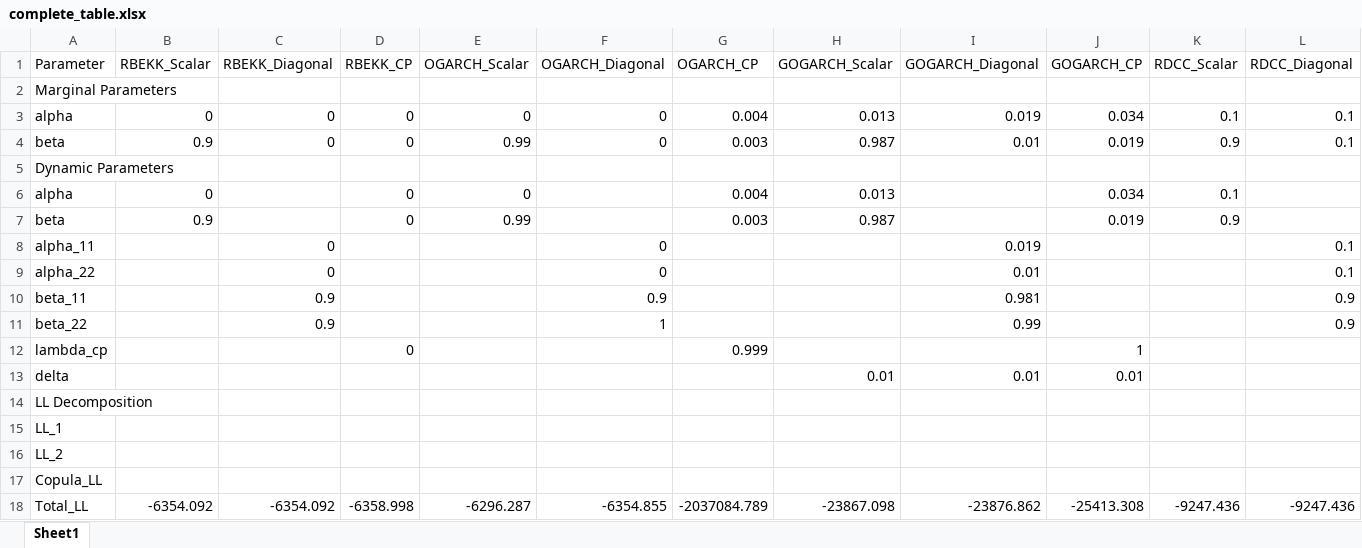
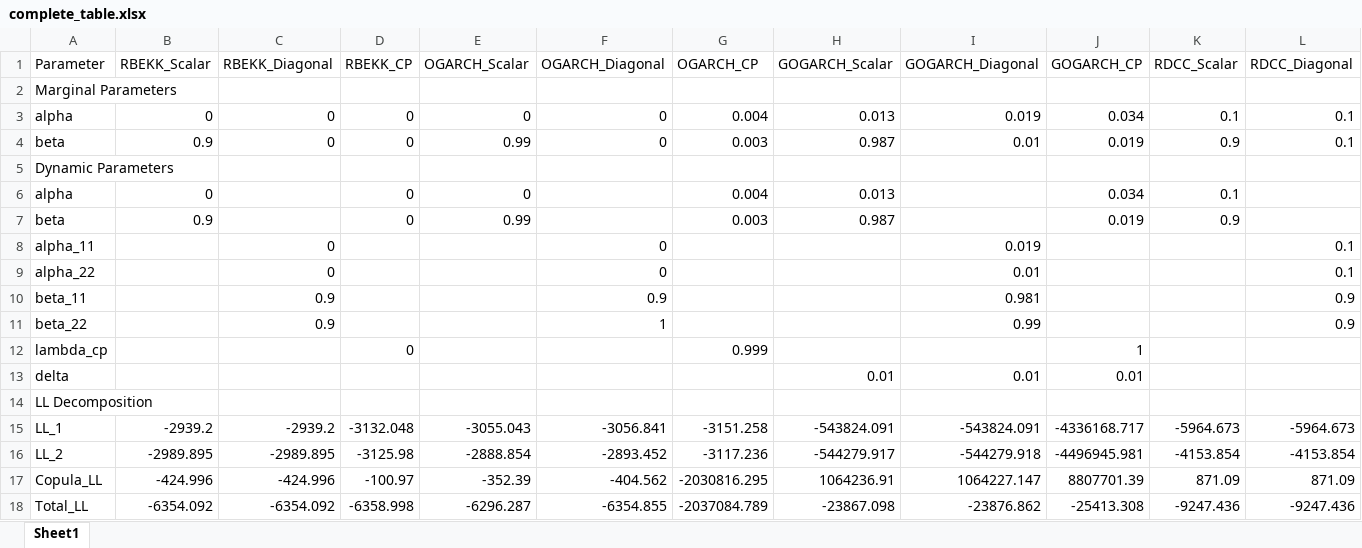
Before and after one commit to Cami-droid/RARCH_Model_Estimation, an Excel workbook: results/complete_table.xlsx, sheet Sheet1, drawn as a sheet; only a part is shown; values as stored, in another font and other column widths than the file's, no borders; removed rows and columns are numbered as before the commit, all else as after; rows hold the shown columns only; the diff names each change by its address in the sheet, - before the commit and + after, or states it on an @@ line.

Commit message:
en esta versión hice dos cosas, agregué los calculos de ll marginales y ll copulas que aparecen al final de la tabla, y agregué al principio de la tabla los parámetros marginales

```diff
--- a/results/complete_table.xlsx (sheet Sheet1)
+++ b/results/complete_table.xlsx (sheet Sheet1)
-row 15: LL_1
-row 16: LL_2
-row 17: Copula_LL
+row 15: LL_1 | -2939.2 | -2939.2 | -3132.048 | -3055.043 | -3056.841 | -3151.258 | -543824.091 | -543824.091 | -4336168.717 | -5964.673 | -5964.673
+row 16: LL_2 | -2989.895 | -2989.895 | -3125.98 | -2888.854 | -2893.452 | -3117.236 | -544279.917 | -544279.918 | -4496945.981 | -4153.854 | -4153.854
+row 17: Copula_LL | -424.996 | -424.996 | -100.97 | -352.39 | -404.562 | -2030816.295 | 1064236.91 | 1064227.147 | 8807701.39 | 871.09 | 871.09
```
Also changed, not shown: 9 other files.
